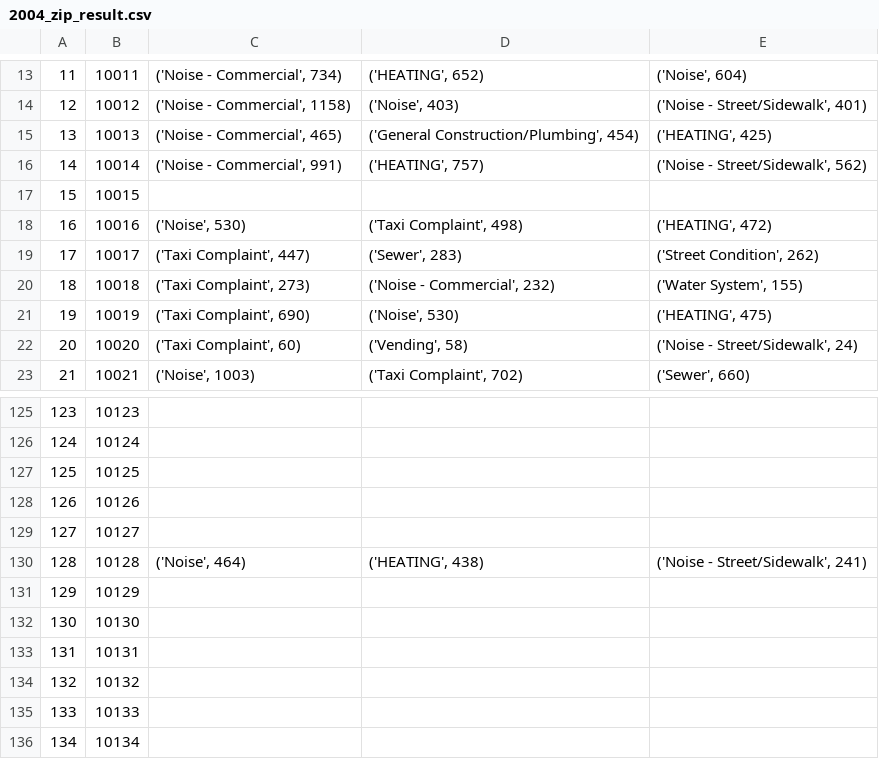
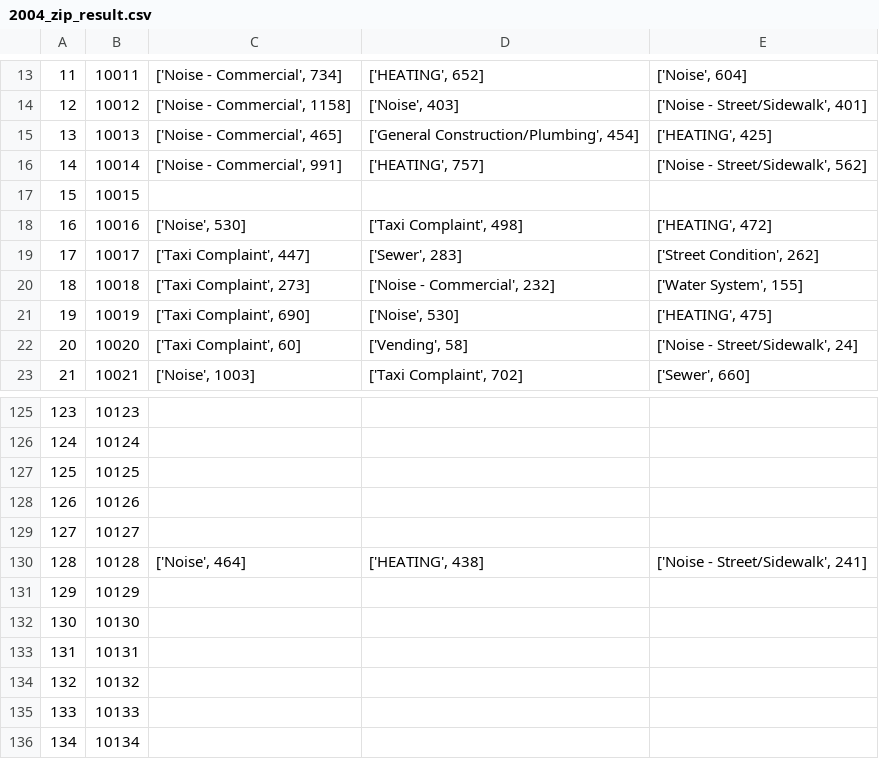
Before and after one commit to RubyLiu206/CS-6513-BigData-Project, a CSV file: PartThree/2004_zip_result.csv, drawn as a sheet; only a part is shown, gaps mark what is left out; the diff covers the shown part only.

```diff
--- a/PartThree/2004_zip_result.csv
+++ b/PartThree/2004_zip_result.csv
@@ -13,11 +13,11 @@
-11,10011,"('Noise - Commercial', 734)","('HEATING', 652)","('Noise', 604)"
-12,10012,"('Noise - Commercial', 1158)","('Noise', 403)","('Noise - Street/Sidewalk', 401)"
-13,10013,"('Noise - Commercial', 465)","('General Construction/Plumbing', 454)","('HEATING', 425)"
-14,10014,"('Noise - Commercial', 991)","('HEATING', 757)","('Noise - Street/Sidewalk', 562)"
+11,10011,"['Noise - Commercial', 734]","['HEATING', 652]","['Noise', 604]"
+12,10012,"['Noise - Commercial', 1158]","['Noise', 403]","['Noise - Street/Sidewalk', 401]"
+13,10013,"['Noise - Commercial', 465]","['General Construction/Plumbing', 454]","['HEATING', 425]"
+14,10014,"['Noise - Commercial', 991]","['HEATING', 757]","['Noise - Street/Sidewalk', 562]"
 15,10015,,,
-16,10016,"('Noise', 530)","('Taxi Complaint', 498)","('HEATING', 472)"
-17,10017,"('Taxi Complaint', 447)","('Sewer', 283)","('Street Condition', 262)"
-18,10018,"('Taxi Complaint', 273)","('Noise - Commercial', 232)","('Water System', 155)"
-19,10019,"('Taxi Complaint', 690)","('Noise', 530)","('HEATING', 475)"
-20,10020,"('Taxi Complaint', 60)","('Vending', 58)","('Noise - Street/Sidewalk', 24)"
-21,10021,"('Noise', 1003)","('Taxi Complaint', 702)","('Sewer', 660)"
+16,10016,"['Noise', 530]","['Taxi Complaint', 498]","['HEATING', 472]"
+17,10017,"['Taxi Complaint', 447]","['Sewer', 283]","['Street Condition', 262]"
+18,10018,"['Taxi Complaint', 273]","['Noise - Commercial', 232]","['Water System', 155]"
+19,10019,"['Taxi Complaint', 690]","['Noise', 530]","['HEATING', 475]"
+20,10020,"['Taxi Complaint', 60]","['Vending', 58]","['Noise - Street/Sidewalk', 24]"
+21,10021,"['Noise', 1003]","['Taxi Complaint', 702]","['Sewer', 660]"
@@ -129,3 +129,3 @@
 127,10127,,,
-128,10128,"('Noise', 464)","('HEATING', 438)","('Noise - Street/Sidewalk', 241)"
+128,10128,"['Noise', 464]","['HEATING', 438]","['Noise - Street/Sidewalk', 241]"
 129,10129,,,
```
Also changed, not shown: 117 edited cells elsewhere in this file, PartThree/2005_zip_result.csv, PartThree/2006_zip_result.csv, 15 other files.
